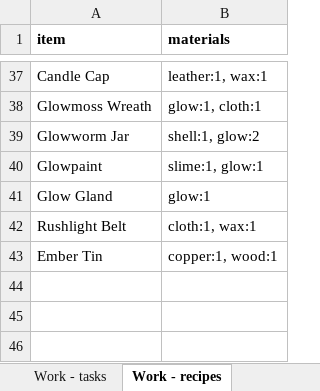
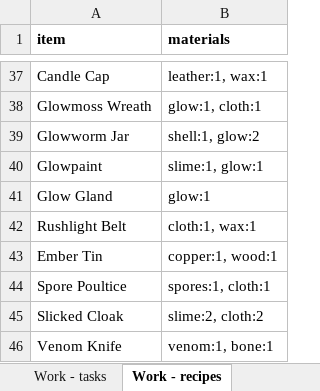
Before and after one commit to myrmecbruh/Project-Crawlers, an Excel workbook: crawlers.xlsx, sheet Work - recipes, drawn as a sheet; only a part is shown, gaps mark what is left out; values as stored, in another font and other column widths than the file's, no borders; the diff names each change by its address in the sheet, - before the commit and + after, or states it on an @@ line.

```diff
--- a/crawlers.xlsx (sheet Work - recipes)
+++ b/crawlers.xlsx (sheet Work - recipes)
+row 44: Spore Poultice | spores:1, cloth:1
+row 45: Slicked Cloak | slime:2, cloth:2
+row 46: Venom Knife | venom:1, bone:1
```
Also changed, not shown: sheet Kit - gear, 3 other files.
